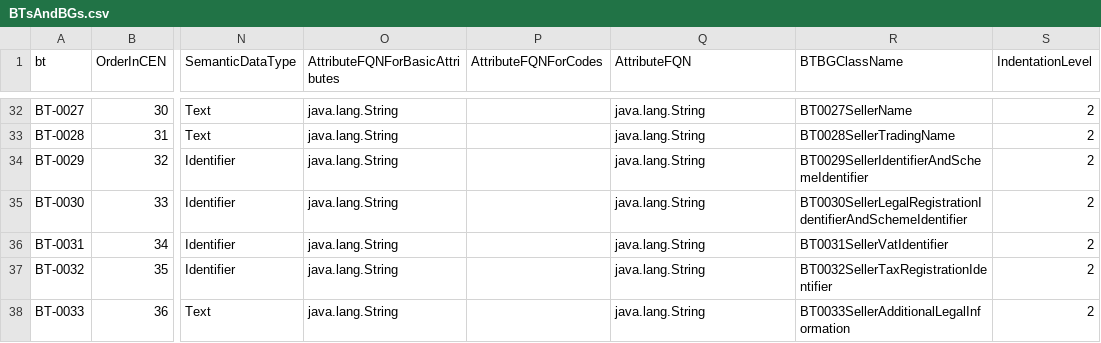
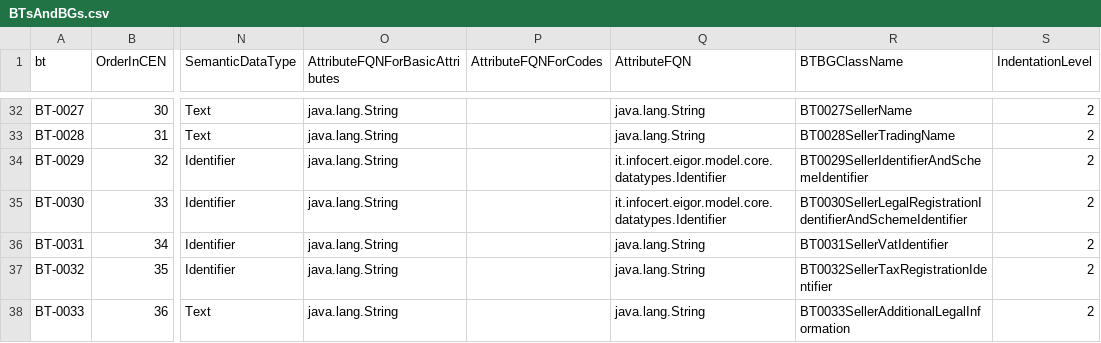
Before and after one commit to AgID/EeISI-mapper, a CSV file: cen-core/src/main/resources/TemplateFiles/BTs/BTsAndBGs.csv, drawn as a sheet; only a part is shown, gaps mark what is left out; the diff covers the shown part only; the diff names each change by its address in the sheet, - before the commit and + after, or states it on an @@ line.

Commit message:
BTs now supports Scheme Identifiers

```diff
--- a/cen-core/src/main/resources/TemplateFiles/BTs/BTsAndBGs.csv
+++ b/cen-core/src/main/resources/TemplateFiles/BTs/BTsAndBGs.csv
-Q34:Q35 (AttributeFQN): java.lang.String
+Q34:Q35 (AttributeFQN): it.infocert.eigor.model.core.datatypes.Identifier
```
Also changed, not shown: 12 edited cells elsewhere in this file, cen-core/src/main/resources/TemplateFiles/BTs/BTs.csv, 54 other files.
